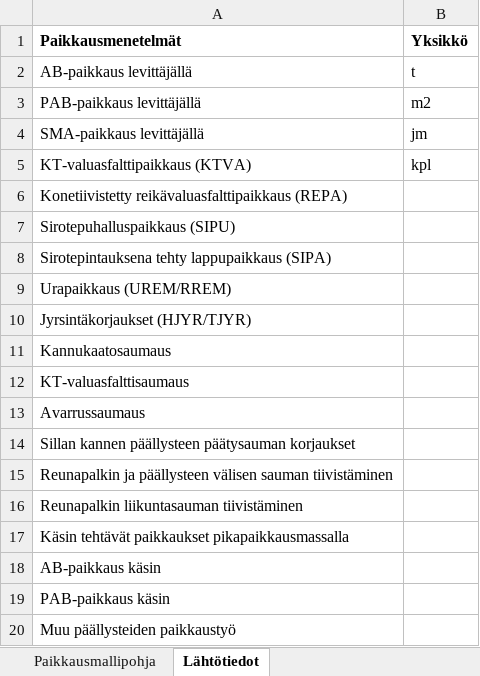
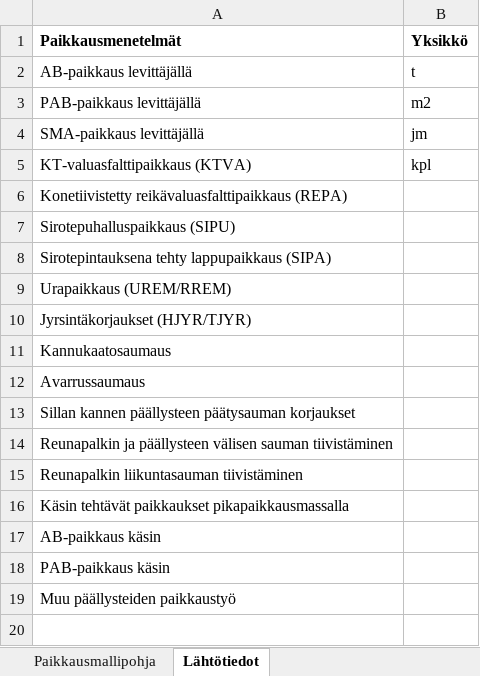
Before and after one commit to finnishtransportagency/harja, an Excel workbook: dev-resources/excel/harja_paikkauskohteet_pohja.xlsx, sheet Lähtötiedot, drawn as a sheet; values as stored, in another font and other column widths than the file's, no borders; the diff names each change by its address in the sheet, - before the commit and + after, or states it on an @@ line.

Commit message:
Korjaa excel ja piilota muokkauspvm

```diff
--- a/dev-resources/excel/harja_paikkauskohteet_pohja.xlsx (sheet Lähtötiedot)
+++ b/dev-resources/excel/harja_paikkauskohteet_pohja.xlsx (sheet Lähtötiedot)
-row 12: KT-valuasfalttisaumaus
```
Also changed, not shown: resources/public/excel/harja_paikkauskohteet_pohja.xlsx, 4 other files.
